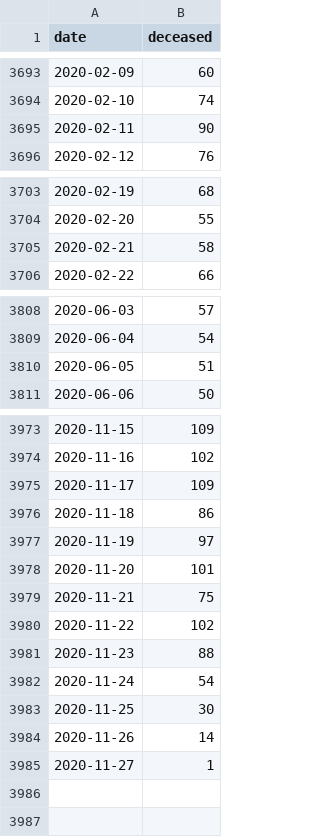
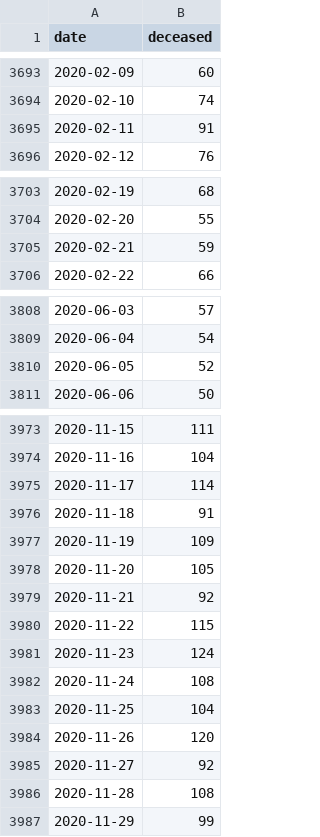
Before and after one commit to majazaloznik/covid-19_deaths, a CSV file: data/daily_deaths_slovenia.csv, drawn as a sheet; only a part is shown, gaps mark what is left out; the diff covers the shown part only.

```diff
--- a/data/daily_deaths_slovenia.csv
+++ b/data/daily_deaths_slovenia.csv
@@ -3694,3 +3694,3 @@ date,deceased
 2020-02-10,74
-2020-02-11,90
+2020-02-11,91
 2020-02-12,76
@@ -3704,3 +3704,3 @@ date,deceased
 2020-02-20,55
-2020-02-21,58
+2020-02-21,59
 2020-02-22,66
@@ -3809,3 +3809,3 @@ date,deceased
 2020-06-04,54
-2020-06-05,51
+2020-06-05,52
 2020-06-06,50
@@ -3973,13 +3973,15 @@ date,deceased
-2020-11-15,109
-2020-11-16,102
-2020-11-17,109
-2020-11-18,86
-2020-11-19,97
-2020-11-20,101
-2020-11-21,75
-2020-11-22,102
-2020-11-23,88
-2020-11-24,54
-2020-11-25,30
-2020-11-26,14
-2020-11-27,1
+2020-11-15,111
+2020-11-16,104
+2020-11-17,114
+2020-11-18,91
+2020-11-19,109
+2020-11-20,105
+2020-11-21,92
+2020-11-22,115
+2020-11-23,124
+2020-11-24,108
+2020-11-25,104
+2020-11-26,120
+2020-11-27,92
+2020-11-28,108
+2020-11-29,99
```
Also changed, not shown: 20 edited cells elsewhere in this file, data/stats.csv, outputs/weekly.excess.deaths.csv, 10 other files.
